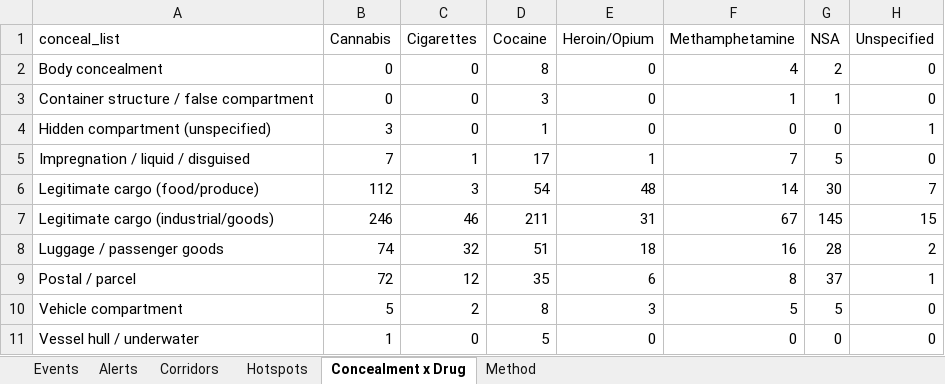
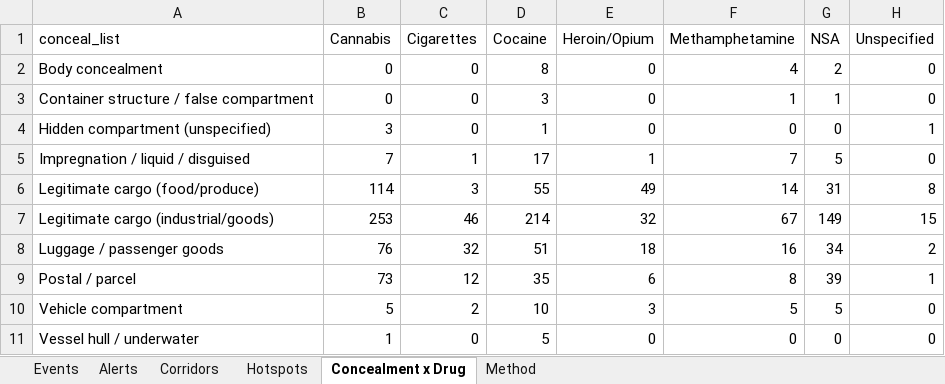
Before and after one commit to glretief-ux/Seizure-watch-, an Excel workbook: docs/seizure_watch.xlsx, sheet Concealment x Drug, drawn as a sheet; values as stored, in another font and other column widths than the file's, no borders; the diff names each change by its address in the sheet, - before the commit and + after, or states it on an @@ line.

```diff
--- a/docs/seizure_watch.xlsx (sheet Concealment x Drug)
+++ b/docs/seizure_watch.xlsx (sheet Concealment x Drug)
-B6 (Cannabis): 112
+B6 (Cannabis): 114
-D6 (Cocaine): 54
+D6 (Cocaine): 55
-E6 (Heroin/Opium): 48
+E6 (Heroin/Opium): 49
-G6 (NSA): 30
+G6 (NSA): 31
-H6 (Unspecified): 7
+H6 (Unspecified): 8
-B7 (Cannabis): 246
+B7 (Cannabis): 253
-D7 (Cocaine): 211
+D7 (Cocaine): 214
-E7 (Heroin/Opium): 31
+E7 (Heroin/Opium): 32
-G7 (NSA): 145
+G7 (NSA): 149
-B8 (Cannabis): 74
+B8 (Cannabis): 76
-G8 (NSA): 28
+G8 (NSA): 34
-B9 (Cannabis): 72
+B9 (Cannabis): 73
-G9 (NSA): 37
+G9 (NSA): 39
-D10 (Cocaine): 8
+D10 (Cocaine): 10
```
Also changed, not shown: sheet Events, sheet Hotspots, sheet Corridors, sheet Alerts, 5 other files.
